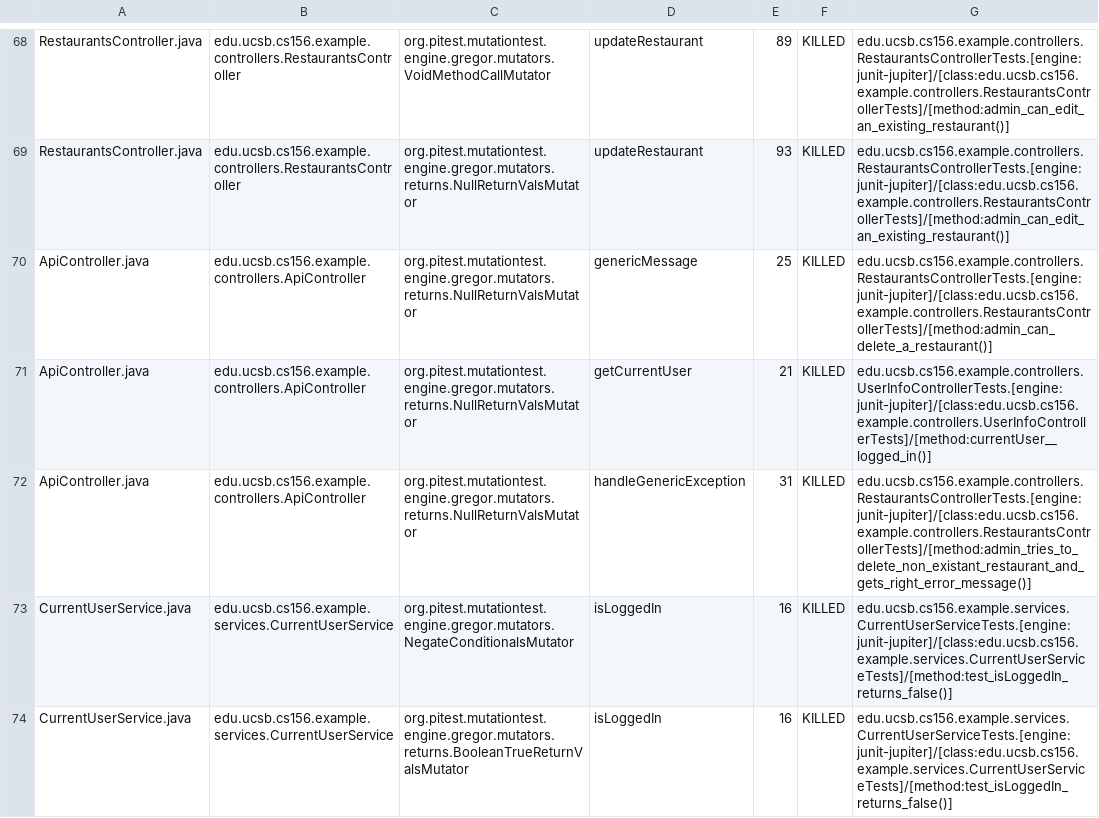
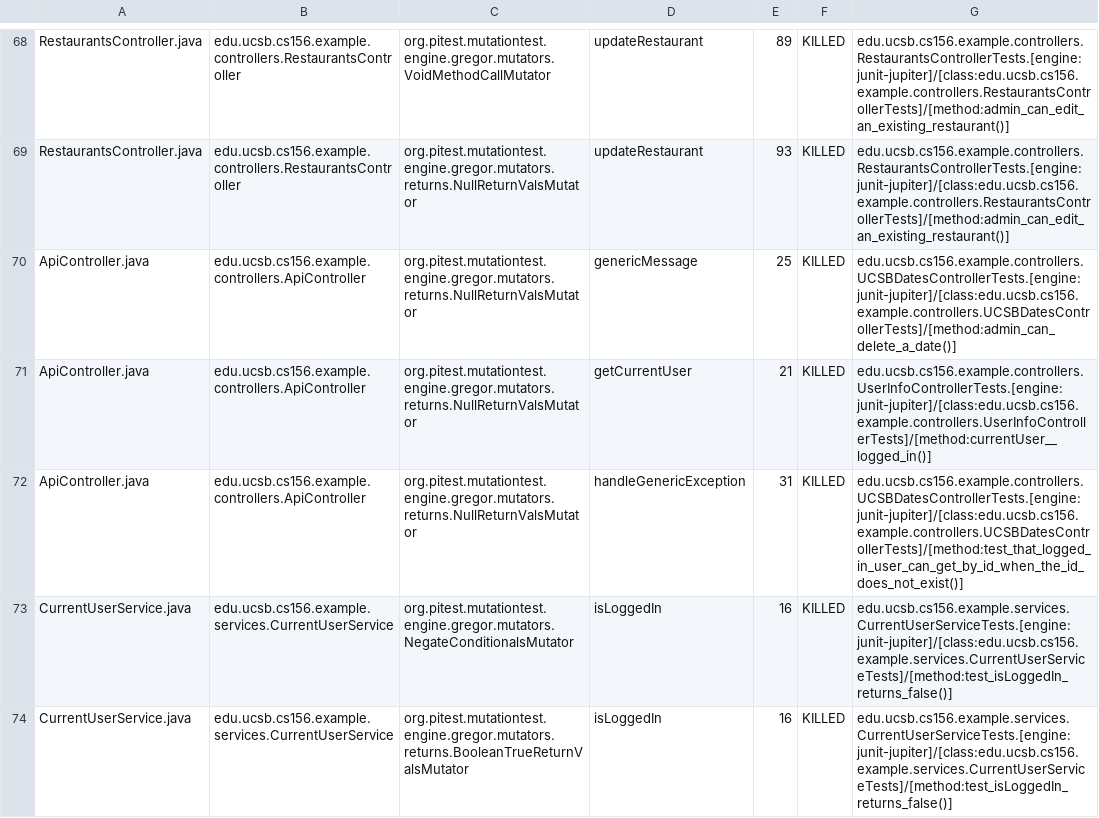
Before and after one commit to ucsb-cs156-f23/team03-f23-5pm-1, a CSV file: prs/74/pitest/mutations.csv, drawn as a sheet; only a part is shown, gaps mark what is left out.

Commit message:
Deploying to gh-pages from @ ucsb-cs156-f23/team03-f23-5pm-1@ca47396d644d9add3a5d16cec9481abb6a7feb89 🚀

```diff
--- a/prs/74/pitest/mutations.csv
+++ b/prs/74/pitest/mutations.csv
@@ -69,5 +69,5 @@ RestaurantsController.java,edu.ucsb.cs156.example.controllers.RestaurantsControl
 RestaurantsController.java,edu.ucsb.cs156.example.controllers.RestaurantsController,org.pitest.mutationtest.engine.gregor.mutators.returns.NullReturnValsMutator,updateRestaurant,93,KILLED,edu.ucsb.cs156.example.controllers.RestaurantsControllerTests.[engine:junit-jupiter]/[class:edu.ucsb.cs156.example.controllers.RestaurantsControllerTests]/[method:admin_can_edit_an_existing_restaurant()]
-ApiController.java,edu.ucsb.cs156.example.controllers.ApiController,org.pitest.mutationtest.engine.gregor.mutators.returns.NullReturnValsMutator,genericMessage,25,KILLED,edu.ucsb.cs156.example.controllers.RestaurantsControllerTests.[engine:junit-jupiter]/[class:edu.ucsb.cs156.example.controllers.RestaurantsControllerTests]/[method:admin_can_delete_a_restaurant()]
+ApiController.java,edu.ucsb.cs156.example.controllers.ApiController,org.pitest.mutationtest.engine.gregor.mutators.returns.NullReturnValsMutator,genericMessage,25,KILLED,edu.ucsb.cs156.example.controllers.UCSBDatesControllerTests.[engine:junit-jupiter]/[class:edu.ucsb.cs156.example.controllers.UCSBDatesControllerTests]/[method:admin_can_delete_a_date()]
 ApiController.java,edu.ucsb.cs156.example.controllers.ApiController,org.pitest.mutationtest.engine.gregor.mutators.returns.NullReturnValsMutator,getCurrentUser,21,KILLED,edu.ucsb.cs156.example.controllers.UserInfoControllerTests.[engine:junit-jupiter]/[class:edu.ucsb.cs156.example.controllers.UserInfoControllerTests]/[method:currentUser__logged_in()]
-ApiController.java,edu.ucsb.cs156.example.controllers.ApiController,org.pitest.mutationtest.engine.gregor.mutators.returns.NullReturnValsMutator,handleGenericException,31,KILLED,edu.ucsb.cs156.example.controllers.RestaurantsControllerTests.[engine:junit-jupiter]/[class:edu.ucsb.cs156.example.controllers.RestaurantsControllerTests]/[method:admin_tries_to_delete_non_existant_restaurant_and_gets_right_error_message()]
+ApiController.java,edu.ucsb.cs156.example.controllers.ApiController,org.pitest.mutationtest.engine.gregor.mutators.returns.NullReturnValsMutator,handleGenericException,31,KILLED,edu.ucsb.cs156.example.controllers.UCSBDatesControllerTests.[engine:junit-jupiter]/[class:edu.ucsb.cs156.example.controllers.UCSBDatesControllerTests]/[method:test_that_logged_in_user_can_get_by_id_when_the_id_does_not_exist()]
 CurrentUserService.java,edu.ucsb.cs156.example.services.CurrentUserService,org.pitest.mutationtest.engine.gregor.mutators.NegateConditionalsMutator,isLoggedIn,16,KILLED,edu.ucsb.cs156.example.services.CurrentUserServiceTests.[engine:junit-jupiter]/[class:edu.ucsb.cs156.example.services.CurrentUserServiceTests]/[method:test_isLoggedIn_returns_false()]
```
Also changed, not shown: 13 other files.
